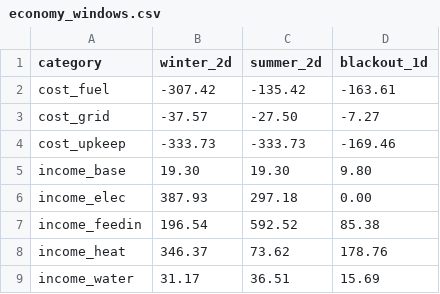
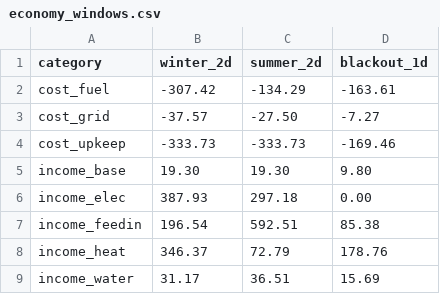
Before and after one commit to markisbell/infrastruct, a CSV file: tools/balancing/economy_windows.csv, drawn as a sheet.

```diff
--- a/tools/balancing/economy_windows.csv
+++ b/tools/balancing/economy_windows.csv
@@ -1,3 +1,3 @@
 category,winter_2d,summer_2d,blackout_1d
-cost_fuel,-307.42,-135.42,-163.61
+cost_fuel,-307.42,-134.29,-163.61
 cost_grid,-37.57,-27.50,-7.27
@@ -6,4 +6,4 @@ income_base,19.30,19.30,9.80
 income_elec,387.93,297.18,0.00
-income_feedin,196.54,592.52,85.38
-income_heat,346.37,73.62,178.76
+income_feedin,196.54,592.51,85.38
+income_heat,346.37,72.79,178.76
 income_water,31.17,36.51,15.69
```
Also changed, not shown: 5 other files.
